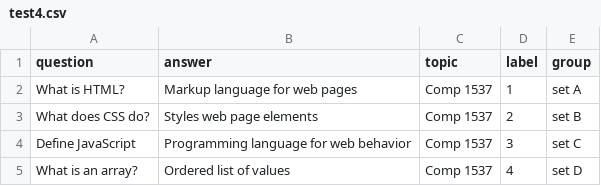
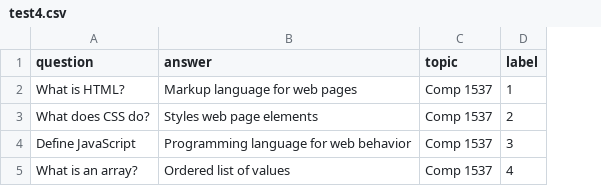
Before and after one commit to maevelehi/1800_202530_BBY09, a CSV file: test4.csv, drawn as a sheet; the diff names each change by its address in the sheet, - before the commit and + after, or states it on an @@ line.

```diff
--- a/test4.csv
+++ b/test4.csv
-column E (group), rows 2-5: set A | set B | set C | set D
```
Also changed, not shown: 5 other files.
